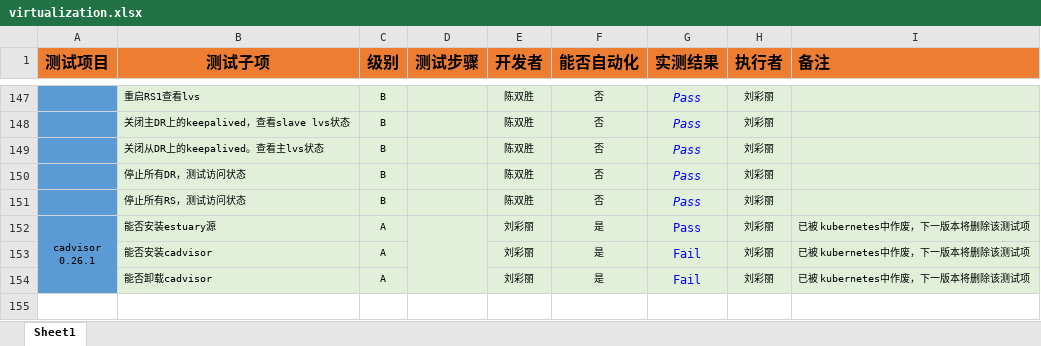
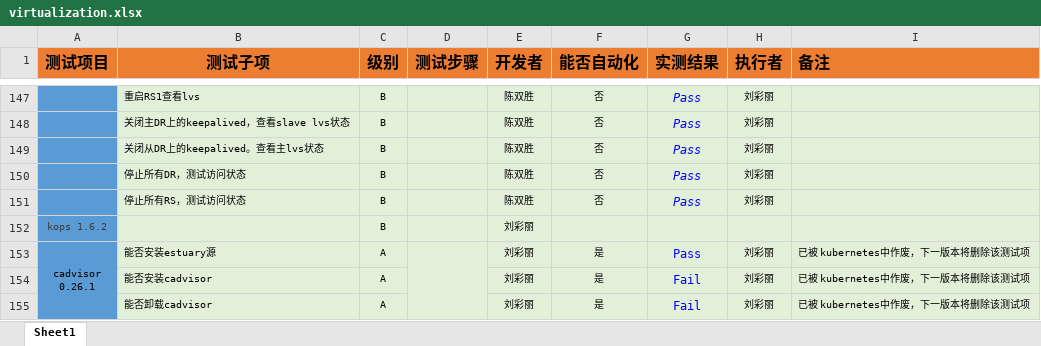
Before and after one commit to open-estuary/test-definitions, an Excel workbook: list/virtualization.xlsx, sheet Sheet1, drawn as a sheet; only a part is shown, gaps mark what is left out; values as stored, in another font and other column widths than the file's, no borders; conditional formats not drawn; the diff names each change by its address in the sheet, - before the commit and + after, or states it on an @@ line.

```diff
--- a/list/virtualization.xlsx (sheet Sheet1)
+++ b/list/virtualization.xlsx (sheet Sheet1)
+row 152: kops 1.6.2 |  | B |  | 刘彩丽
```
Also changed, not shown: list/language.xlsx, 1 other file.
